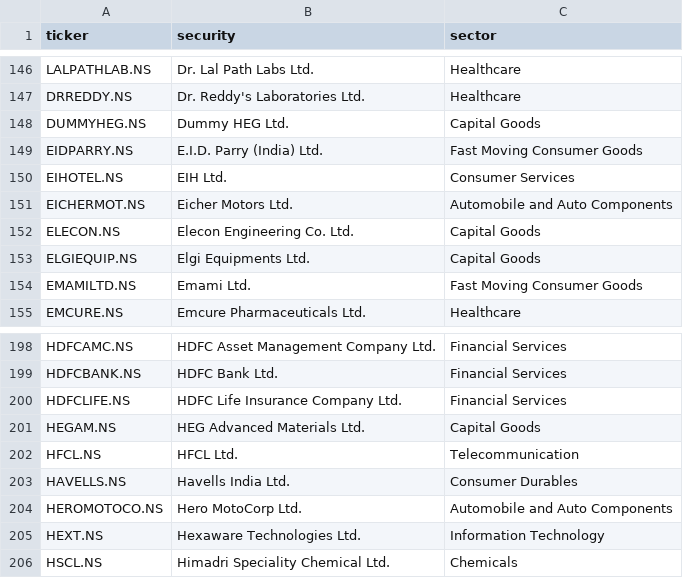
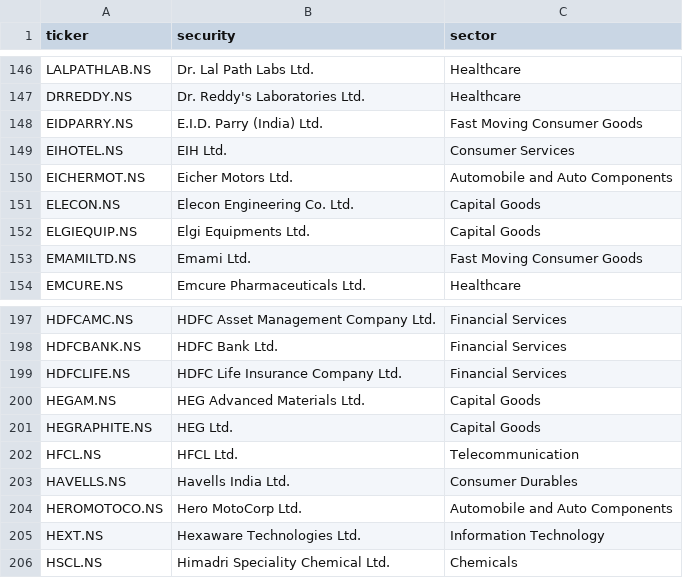
Before and after one commit to smsyed994-lang/MOMENTUM, a CSV file: momentum_data_nse500/universe.csv, drawn as a sheet; only a part is shown, gaps mark what is left out; removed rows and columns are numbered as before the commit, all else as after; the diff names each change by its address in the sheet, - before the commit and + after, or states it on an @@ line.

Commit message:
Update data 2026-11-27 13:19 UTC

```diff
--- a/momentum_data_nse500/universe.csv
+++ b/momentum_data_nse500/universe.csv
-row 148: DUMMYHEG.NS | Dummy HEG Ltd. | Capital Goods
+row 201: HEGRAPHITE.NS | HEG Ltd. | Capital Goods
```
Also changed, not shown: 1 other file.
